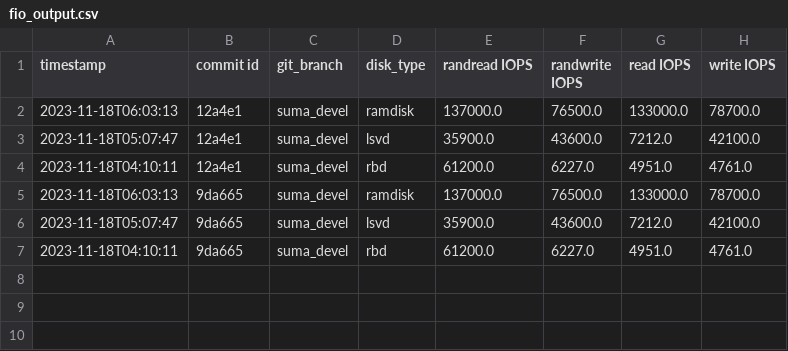
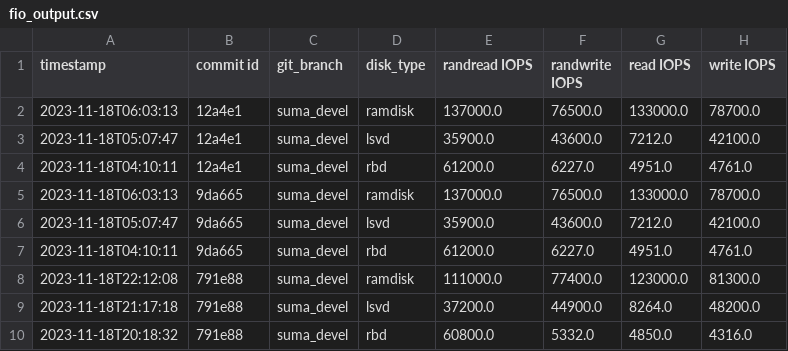
Before and after one commit to CCI-MOC/lsvd-rbd, a CSV file: experiments/results/graphs/fio_output.csv, drawn as a sheet.

```diff
--- a/experiments/results/graphs/fio_output.csv
+++ b/experiments/results/graphs/fio_output.csv
@@ -7 +7,4 @@ timestamp,commit id,git_branch,disk_type,randread IOPS,randwrite IOPS,read IOPS,
 2023-11-18T04:10:11,9da665,suma_devel,rbd,61200.0,6227.0,4951.0,4761.0
+2023-11-18T22:12:08,791e88,suma_devel,ramdisk,111000.0,77400.0,123000.0,81300.0
+2023-11-18T21:17:18,791e88,suma_devel,lsvd,37200.0,44900.0,8264.0,48200.0
+2023-11-18T20:18:32,791e88,suma_devel,rbd,60800.0,5332.0,4850.0,4316.0
```
Also changed, not shown: experiments/results/graphs/filebench_output.csv, 2 other files.
